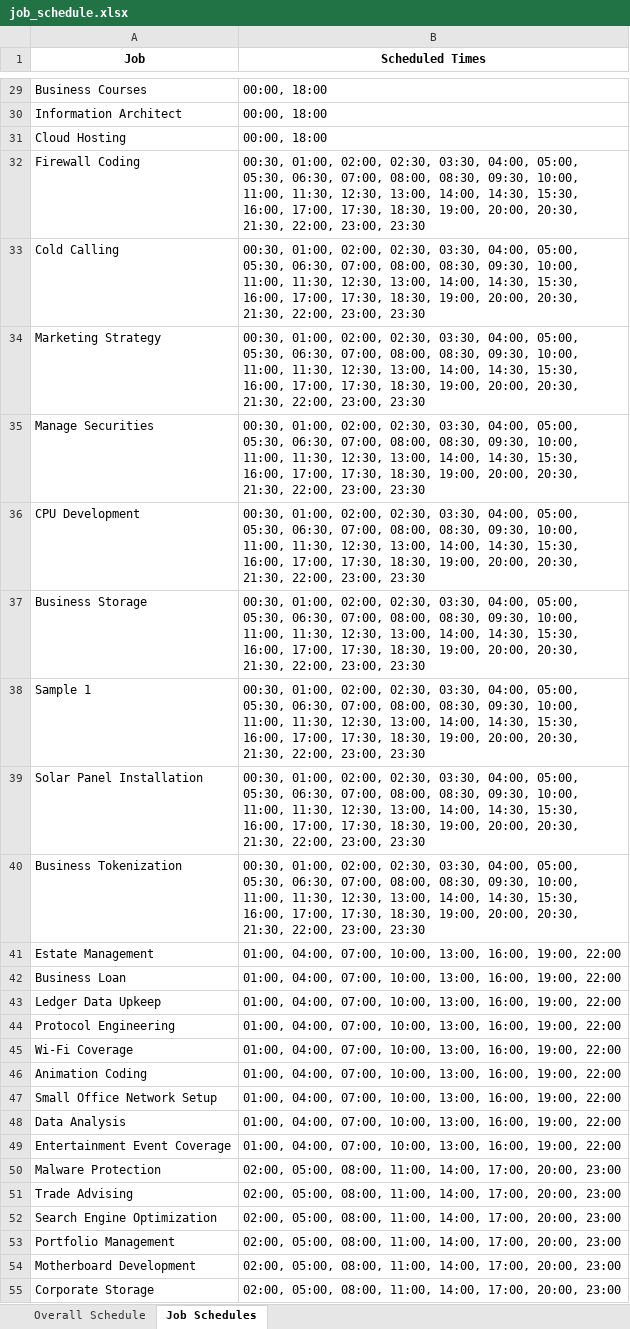
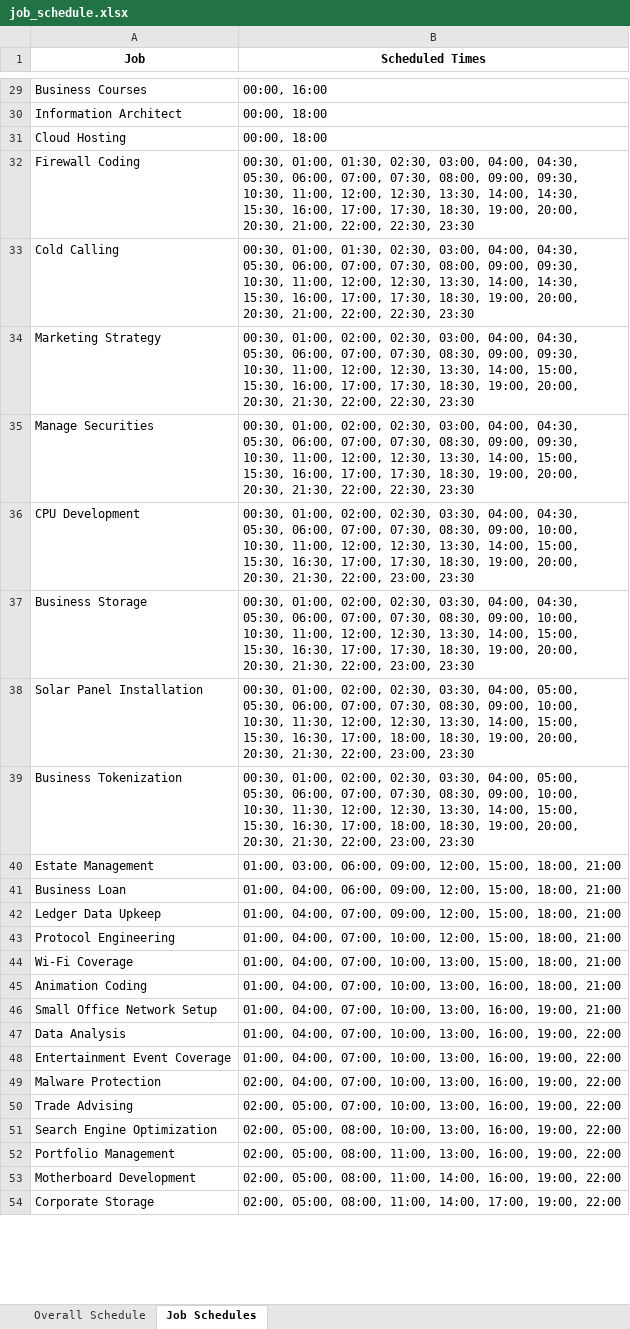
Before and after one commit to Martin8520/Python_Projects, an Excel workbook: Practice/general_practice/job_schedule.xlsx, sheet Job Schedules, drawn as a sheet; only a part is shown, gaps mark what is left out; values as stored, in another font and other column widths than the file's, no borders; removed rows and columns are numbered as before the commit, all else as after; the diff covers the shown part only; the diff names each change by its address in the sheet, - before the commit and + after, or states it on an @@ line.

```diff
--- a/Practice/general_practice/job_schedule.xlsx (sheet Job Schedules)
+++ b/Practice/general_practice/job_schedule.xlsx (sheet Job Schedules)
-B29 (Scheduled Times): 00:00, 18:00
+B29 (Scheduled Times): 00:00, 16:00
-B32:B33 (Scheduled Times): 00:30, 01:00, 02:00, 02:30, 03:30, 04:00, 05:00, 05:30, 06:30, 07:00, 08:00, 08:30, 09:30, 10:00, 11:00, 11:30, 12:30, 13:00, 14:00, 14:30, 15:30, 16:00, 17:00, 17:30, 18:30, 19:00, 20:00, 20:30, 21:30, 22:00, 23:00, 23:30
+B32:B33 (Scheduled Times): 00:30, 01:00, 01:30, 02:30, 03:00, 04:00, 04:30, 05:30, 06:00, 07:00, 07:30, 08:00, 09:00, 09:30, 10:30, 11:00, 12:00, 12:30, 13:30, 14:00, 14:30, 15:30, 16:00, 17:00, 17:30, 18:30, 19:00, 20:00, 20:30, 21:00, 22:00, 22:30, 23:30
-B34:B35 (Scheduled Times): …02:00, 02:30, 03:30, 04:00, 05:00, 05:30, 06:30, 07:00, 08:00, 08:30, 09:30, 10:00, 11:00, 11:30, 12:30, 13:00, 14:00, 14:30, 15:30, 16:00, 17:00, 17:30, 18:30, 19:00, 20:00, 20:30, 21:30, 22:00, 23:00, 23:30
+B34:B35 (Scheduled Times): …02:00, 02:30, 03:00, 04:00, 04:30, 05:30, 06:00, 07:00, 07:30, 08:30, 09:00, 09:30, 10:30, 11:00, 12:00, 12:30, 13:30, 14:00, 15:00, 15:30, 16:00, 17:00, 17:30, 18:30, 19:00, 20:00, 20:30, 21:30, 22:00, 22:30, 23:30
-B36:B37 (Scheduled Times): …03:30, 04:00, 05:00, 05:30, 06:30, 07:00, 08:00, 08:30, 09:30, 10:00, 11:00, 11:30, 12:30, 13:00, 14:00, 14:30, 15:30, 16:00, 17:00, 17:30,…
+B36:B37 (Scheduled Times): …03:30, 04:00, 04:30, 05:30, 06:00, 07:00, 07:30, 08:30, 09:00, 10:00, 10:30, 11:00, 12:00, 12:30, 13:30, 14:00, 15:00, 15:30, 16:30, 17:00, 17:30,…
-row 38: Sample 1 | 00:30, 01:00, 02:00, 02:30, 03:30, 04:00, 05:00, 05:30, 06:30, 07:00, 08:00, 08:30, 09:30, 10:00, 11:00, 11:30, 12:30, 13:00, 14:00, 14:30, 15:30, 16:00, 17:00, 17:30, 18:30, 19:00, 20:00, 20:30, 21:30, 22:00, 23:00, 23:30
-B38:B39 (Scheduled Times): …05:00, 05:30, 06:30, 07:00, 08:00, 08:30, 09:30, 10:00, 11:00, 11:30, 12:30, 13:00, 14:00, 14:30, 15:30, 16:00, 17:00, 17:30, 18:30, 19:00,…
+B38:B39 (Scheduled Times): …05:00, 05:30, 06:00, 07:00, 07:30, 08:30, 09:00, 10:00, 10:30, 11:30, 12:00, 12:30, 13:30, 14:00, 15:00, 15:30, 16:30, 17:00, 18:00, 18:30, 19:00,…
-B40 (Scheduled Times): 01:00, 04:00, 07:00, 10:00, 13:00, 16:00, 19:00, 22:00
+B40 (Scheduled Times): 01:00, 03:00, 06:00, 09:00, 12:00, 15:00, 18:00, 21:00
-B41 (Scheduled Times): 01:00, 04:00, 07:00, 10:00, 13:00, 16:00, 19:00, 22:00
+B41 (Scheduled Times): 01:00, 04:00, 06:00, 09:00, 12:00, 15:00, 18:00, 21:00
-B42 (Scheduled Times): …04:00, 07:00, 10:00, 13:00, 16:00, 19:00, 22:00
+B42 (Scheduled Times): …04:00, 07:00, 09:00, 12:00, 15:00, 18:00, 21:00
-B43 (Scheduled Times): …07:00, 10:00, 13:00, 16:00, 19:00, 22:00
+B43 (Scheduled Times): …07:00, 10:00, 12:00, 15:00, 18:00, 21:00
-B44 (Scheduled Times): …10:00, 13:00, 16:00, 19:00, 22:00
+B44 (Scheduled Times): …10:00, 13:00, 15:00, 18:00, 21:00
-B45 (Scheduled Times): …13:00, 16:00, 19:00, 22:00
+B45 (Scheduled Times): …13:00, 16:00, 18:00, 21:00
-B46 (Scheduled Times): …16:00, 19:00, 22:00
+B46 (Scheduled Times): …16:00, 19:00, 21:00
-B49 (Scheduled Times): 02:00, 05:00, 08:00, 11:00, 14:00, 17:00, 20:00, 23:00
+B49 (Scheduled Times): 02:00, 04:00, 07:00, 10:00, 13:00, 16:00, 19:00, 22:00
-B50 (Scheduled Times): 02:00, 05:00, 08:00, 11:00, 14:00, 17:00, 20:00, 23:00
+B50 (Scheduled Times): 02:00, 05:00, 07:00, 10:00, 13:00, 16:00, 19:00, 22:00
-B51 (Scheduled Times): …05:00, 08:00, 11:00, 14:00, 17:00, 20:00, 23:00
+B51 (Scheduled Times): …05:00, 08:00, 10:00, 13:00, 16:00, 19:00, 22:00
-B52 (Scheduled Times): …08:00, 11:00, 14:00, 17:00, 20:00, 23:00
+B52 (Scheduled Times): …08:00, 11:00, 13:00, 16:00, 19:00, 22:00
-B53 (Scheduled Times): …11:00, 14:00, 17:00, 20:00, 23:00
+B53 (Scheduled Times): …11:00, 14:00, 16:00, 19:00, 22:00
-B54 (Scheduled Times): …14:00, 17:00, 20:00, 23:00
+B54 (Scheduled Times): …14:00, 17:00, 19:00, 22:00
```
Also changed, not shown: 2 removed rows and 33 edited cells elsewhere in this sheet, sheet Overall Schedule, 2 other files.
